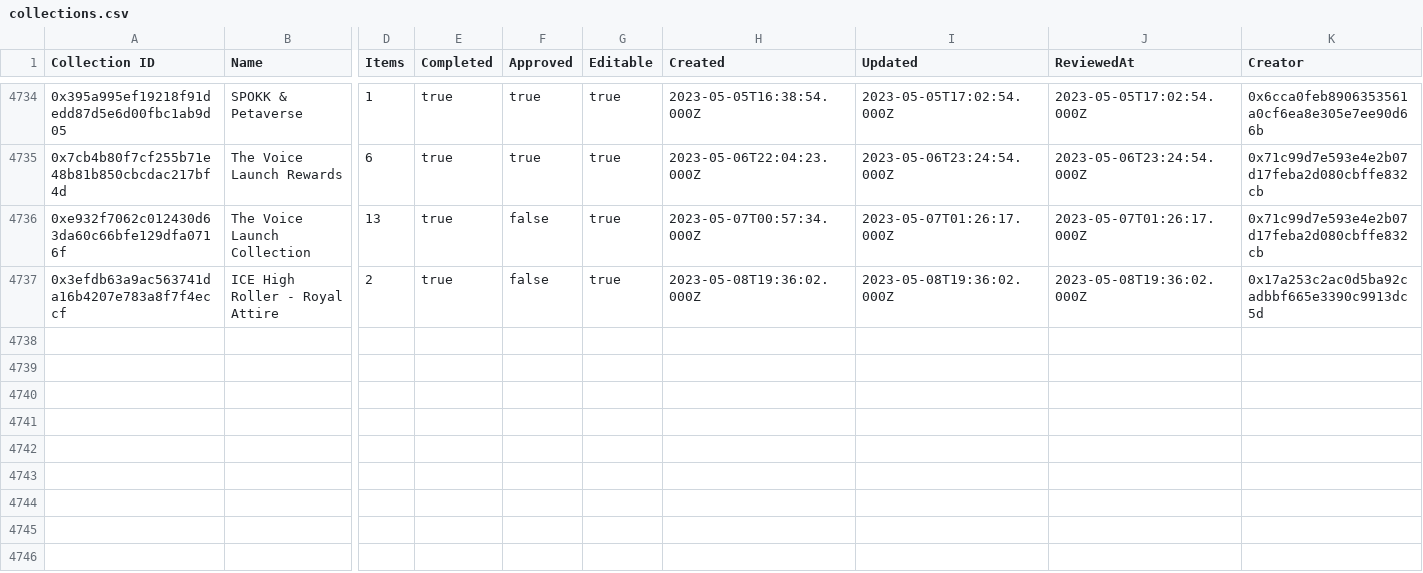
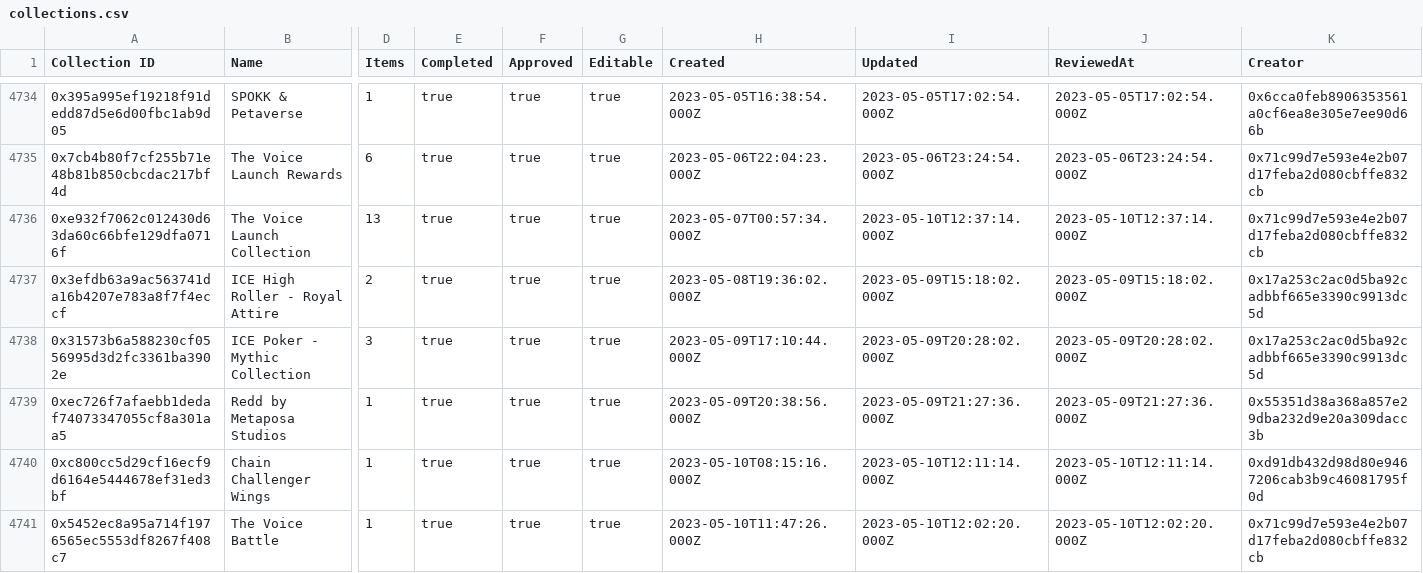
Before and after one commit to Decentraland-DAO/transparency, a CSV file: collections.csv, drawn as a sheet; only a part is shown, gaps mark what is left out; rows hold the shown columns only; the diff covers the shown part only; the diff names each change by its address in the sheet, - before the commit and + after, or states it on an @@ line.

```diff
--- a/collections.csv
+++ b/collections.csv
-F4736:F4737 (Approved): false
+F4736:F4737 (Approved): true
-I4736 (Updated): 2023-05-07T01:26:17.000Z
+I4736 (Updated): 2023-05-10T12:37:14.000Z
-J4736 (ReviewedAt): 2023-05-07T01:26:17.000Z
+J4736 (ReviewedAt): 2023-05-10T12:37:14.000Z
-I4737 (Updated): 2023-05-08T19:36:02.000Z
+I4737 (Updated): 2023-05-09T15:18:02.000Z
-J4737 (ReviewedAt): 2023-05-08T19:36:02.000Z
+J4737 (ReviewedAt): 2023-05-09T15:18:02.000Z
+row 4738: 0x31573b6a588230cf0556995d3d2fc3361ba3902e | ICE Poker - Mythic Collection | 3 | true | true | true | 2023-05-09T17:10:44.000Z | 2023-05-09T20:28:02.000Z | 2023-05-09T20:28:02.000Z | 0x17a253c2ac0d5ba92cadbbf665e3390c9913dc5d
+row 4739: 0xec726f7afaebb1dedaf74073347055cf8a301aa5 | Redd by Metaposa Studios | 1 | true | true | true | 2023-05-09T20:38:56.000Z | 2023-05-09T21:27:36.000Z | 2023-05-09T21:27:36.000Z | 0x55351d38a368a857e29dba232d9e20a309dacc3b
+row 4740: 0xc800cc5d29cf16ecf9d6164e5444678ef31ed3bf | Chain Challenger Wings | 1 | true | true | true | 2023-05-10T08:15:16.000Z | 2023-05-10T12:11:14.000Z | 2023-05-10T12:11:14.000Z | 0xd91db432d98d80e9467206cab3b9c46081795f0d
+row 4741: 0x5452ec8a95a714f1976565ec5553df8267f408c7 | The Voice Battle | 1 | true | true | true | 2023-05-10T11:47:26.000Z | 2023-05-10T12:02:20.000Z | 2023-05-10T12:02:20.000Z | 0x71c99d7e593e4e2b07d17feba2d080cbffe832cb
```
Also changed, not shown: 5 added rows and 3 edited cells elsewhere in this file, balances.csv, grants.csv, 16 other files.
